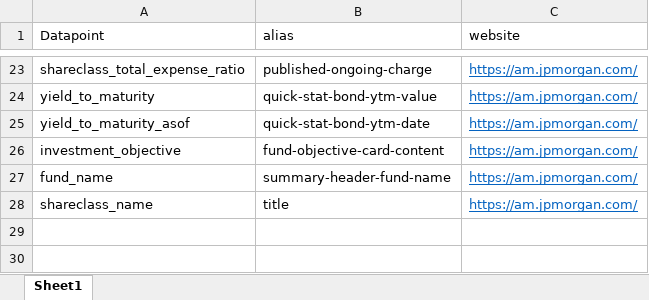
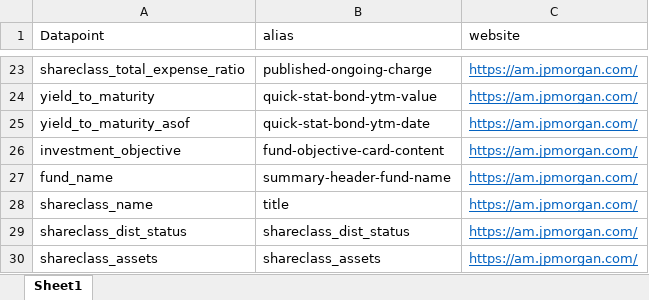
Before and after one commit to ME-64/etf-data-git, an Excel workbook: data/datapoint_mapping.xlsx, sheet Sheet1, drawn as a sheet; only a part is shown, gaps mark what is left out; values as stored, in another font and other column widths than the file's, no borders; the diff names each change by its address in the sheet, - before the commit and + after, or states it on an @@ line.

Commit message:
addition of dist/acc logic

```diff
--- a/data/datapoint_mapping.xlsx (sheet Sheet1)
+++ b/data/datapoint_mapping.xlsx (sheet Sheet1)
+row 29: shareclass_dist_status | shareclass_dist_status | https://am.jpmorgan.com/
+row 30: shareclass_assets | shareclass_assets | https://am.jpmorgan.com/
```
Also changed, not shown: 1 other file.
